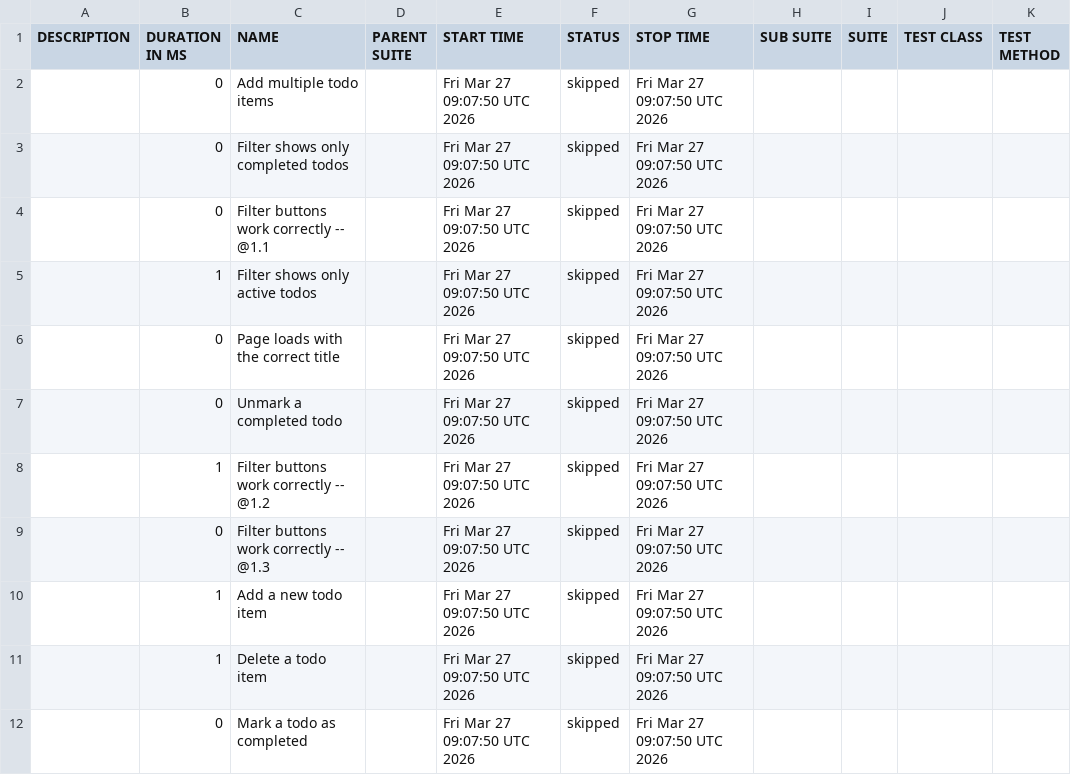
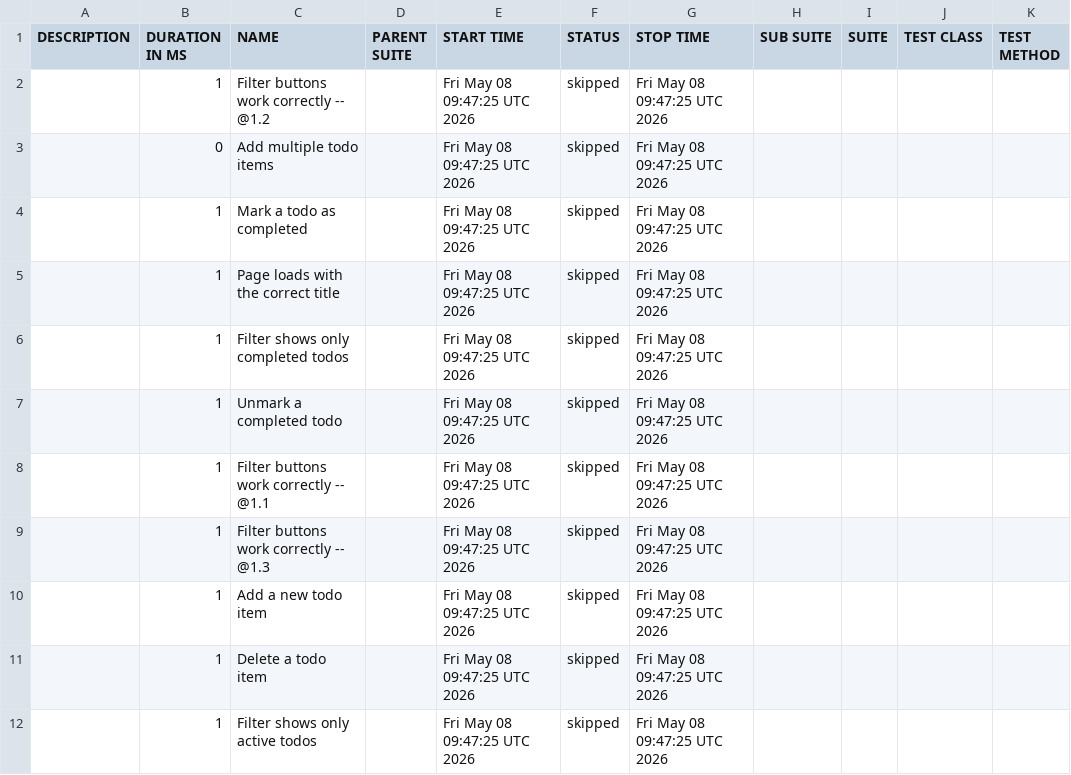
Before and after one commit to brianbartilet/testing-lifecycle-with-agents-demo, a CSV file: data/suites.csv, drawn as a sheet.

```diff
--- a/data/suites.csv
+++ b/data/suites.csv
@@ -1,12 +1,12 @@
 "DESCRIPTION","DURATION IN MS","NAME","PARENT SUITE","START TIME","STATUS","STOP TIME","SUB SUITE","SUITE","TEST CLASS","TEST METHOD"
-"","0","Add multiple todo items","","Fri Mar 27 09:07:50 UTC 2026","skipped","Fri Mar 27 09:07:50 UTC 2026","","","",""
-"","0","Filter shows only completed todos","","Fri Mar 27 09:07:50 UTC 2026","skipped","Fri Mar 27 09:07:50 UTC 2026","","","",""
-"","0","Filter buttons work correctly -- @1.1 ","","Fri Mar 27 09:07:50 UTC 2026","skipped","Fri Mar 27 09:07:50 UTC 2026","","","",""
-"","1","Filter shows only active todos","","Fri Mar 27 09:07:50 UTC 2026","skipped","Fri Mar 27 09:07:50 UTC 2026","","","",""
-"","0","Page loads with the correct title","","Fri Mar 27 09:07:50 UTC 2026","skipped","Fri Mar 27 09:07:50 UTC 2026","","","",""
-"","0","Unmark a completed todo","","Fri Mar 27 09:07:50 UTC 2026","skipped","Fri Mar 27 09:07:50 UTC 2026","","","",""
-"","1","Filter buttons work correctly -- @1.2 ","","Fri Mar 27 09:07:50 UTC 2026","skipped","Fri Mar 27 09:07:50 UTC 2026","","","",""
-"","0","Filter buttons work correctly -- @1.3 ","","Fri Mar 27 09:07:50 UTC 2026","skipped","Fri Mar 27 09:07:50 UTC 2026","","","",""
-"","1","Add a new todo item","","Fri Mar 27 09:07:50 UTC 2026","skipped","Fri Mar 27 09:07:50 UTC 2026","","","",""
-"","1","Delete a todo item","","Fri Mar 27 09:07:50 UTC 2026","skipped","Fri Mar 27 09:07:50 UTC 2026","","","",""
-"","0","Mark a todo as completed","","Fri Mar 27 09:07:50 UTC 2026","skipped","Fri Mar 27 09:07:50 UTC 2026","","","",""
+"","1","Filter buttons work correctly -- @1.2 ","","Fri May 08 09:47:25 UTC 2026","skipped","Fri May 08 09:47:25 UTC 2026","","","",""
+"","0","Add multiple todo items","","Fri May 08 09:47:25 UTC 2026","skipped","Fri May 08 09:47:25 UTC 2026","","","",""
+"","1","Mark a todo as completed","","Fri May 08 09:47:25 UTC 2026","skipped","Fri May 08 09:47:25 UTC 2026","","","",""
+"","1","Page loads with the correct title","","Fri May 08 09:47:25 UTC 2026","skipped","Fri May 08 09:47:25 UTC 2026","","","",""
+"","1","Filter shows only completed todos","","Fri May 08 09:47:25 UTC 2026","skipped","Fri May 08 09:47:25 UTC 2026","","","",""
+"","1","Unmark a completed todo","","Fri May 08 09:47:25 UTC 2026","skipped","Fri May 08 09:47:25 UTC 2026","","","",""
+"","1","Filter buttons work correctly -- @1.1 ","","Fri May 08 09:47:25 UTC 2026","skipped","Fri May 08 09:47:25 UTC 2026","","","",""
+"","1","Filter buttons work correctly -- @1.3 ","","Fri May 08 09:47:25 UTC 2026","skipped","Fri May 08 09:47:25 UTC 2026","","","",""
+"","1","Add a new todo item","","Fri May 08 09:47:25 UTC 2026","skipped","Fri May 08 09:47:25 UTC 2026","","","",""
+"","1","Delete a todo item","","Fri May 08 09:47:25 UTC 2026","skipped","Fri May 08 09:47:25 UTC 2026","","","",""
+"","1","Filter shows only active todos","","Fri May 08 09:47:25 UTC 2026","skipped","Fri May 08 09:47:25 UTC 2026","","","",""
```
Also changed, not shown: 44 other files.
